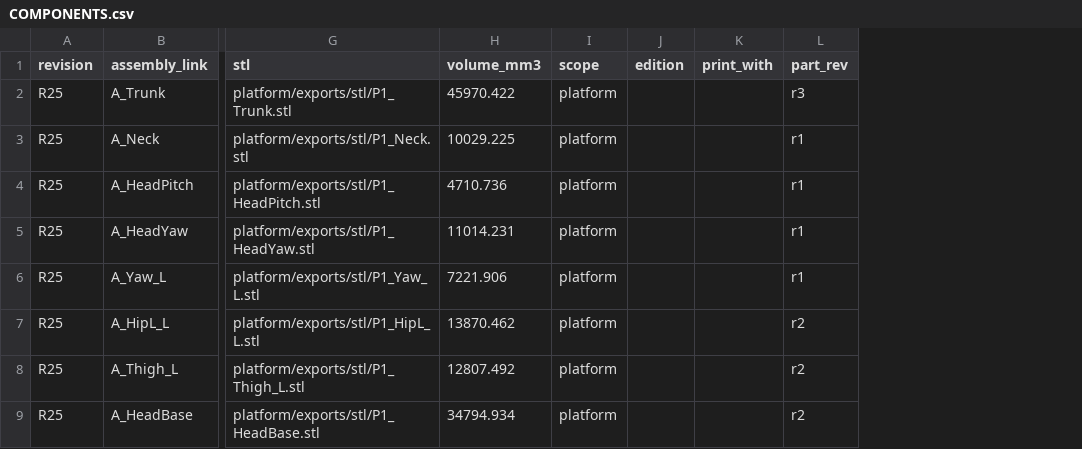
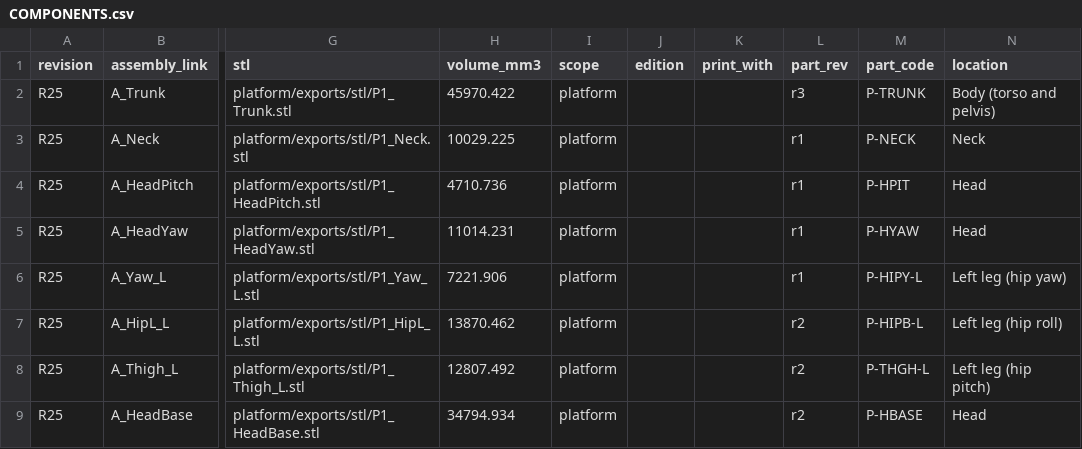
Before and after one commit to armature-ai-labs/indieduck-cad, a CSV file: COMPONENTS.csv, drawn as a sheet; only a part is shown, gaps mark what is left out; the diff names each change by its address in the sheet, - before the commit and + after, or states it on an @@ line.

Commit message:
Parts catalog: a code, location and revision for every printed part
COMPONENTS.csv gains part_code and location; tools/part_versions.py builds PARTS-CATALOG.md (grouped by where each part sits, with colour, prints-with, file links and multi-colour files) and its check now fails on a missing or repeated code.

```diff
--- a/COMPONENTS.csv
+++ b/COMPONENTS.csv
+column M (part_code), rows 2-9: P-TRUNK | P-NECK | P-HPIT | P-HYAW | P-HIPY-L | P-HIPB-L | P-THGH-L | P-HBASE
+column N (location), rows 2-9: Body (torso and pelvis) | Neck | Head | Head | Left leg (hip yaw) | Left leg (hip roll) | Left leg (hip pitch) | Head
```
Also changed, not shown: 7 other files.
